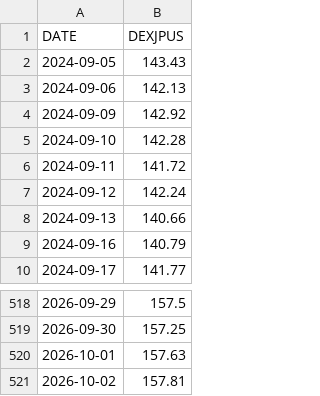
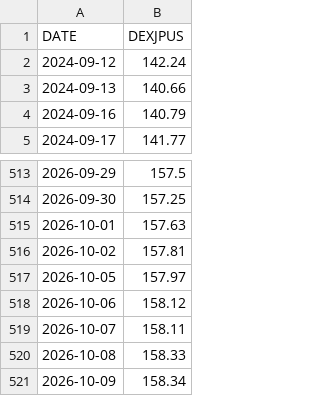
Before and after one commit to fc4405/nisa-data-room, a CSV file: data/market/DEXJPUS.csv, drawn as a sheet; only a part is shown, gaps mark what is left out.

```diff
--- a/data/market/DEXJPUS.csv
+++ b/data/market/DEXJPUS.csv
@@ -1,7 +1,2 @@
 DATE,DEXJPUS
-2024-09-05,143.43
-2024-09-06,142.13
-2024-09-09,142.92
-2024-09-10,142.28
-2024-09-11,141.72
 2024-09-12,142.24
@@ -521 +516,6 @@ DATE,DEXJPUS
 2026-10-02,157.81
+2026-10-05,157.97
+2026-10-06,158.12
+2026-10-07,158.11
+2026-10-08,158.33
+2026-10-09,158.34
```
Also changed, not shown: data/market/DEXJPUS_monthly.csv, data/market/NASDAQCOM.csv, 5 other files.
